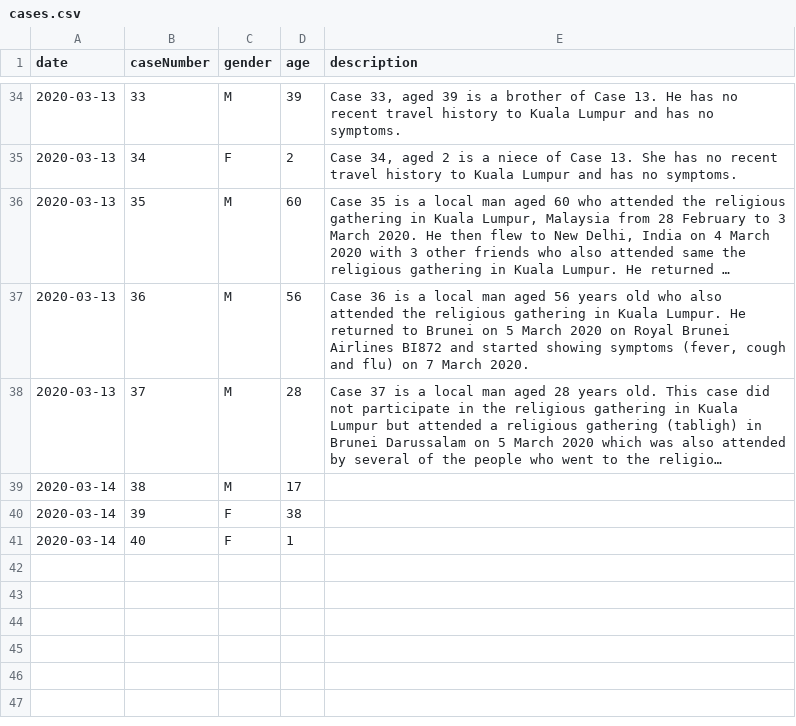
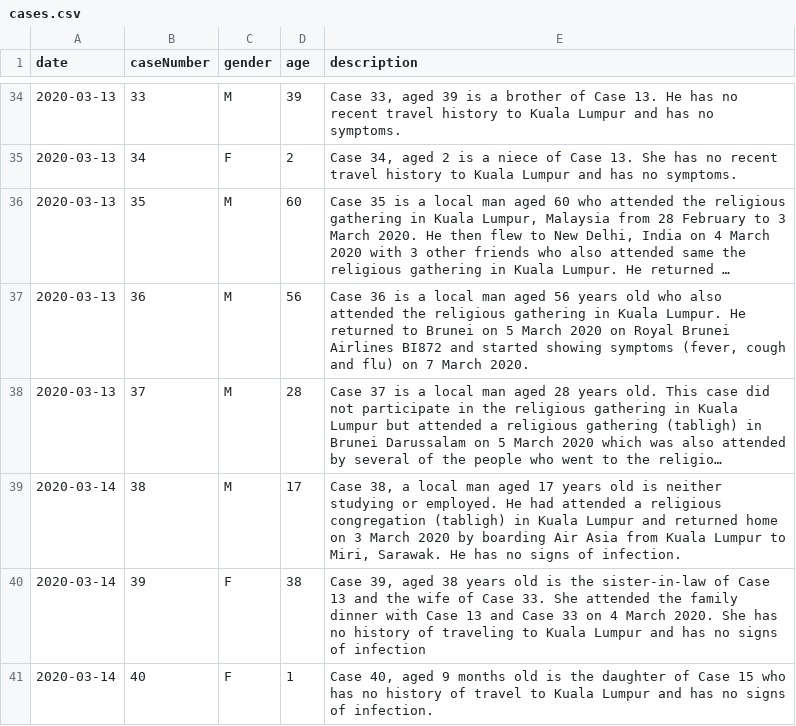
Before and after one commit to dsychin/covid19brunei, a CSV file: src/data/cases.csv, drawn as a sheet; only a part is shown, gaps mark what is left out; long unchanged cells end in …; the diff names each change by its address in the sheet, - before the commit and + after, or states it on an @@ line.

Commit message:
Update cases.csv

```diff
--- a/src/data/cases.csv
+++ b/src/data/cases.csv
-E39 (description): (empty)
+E39 (description): Case 38, a local man aged 17 years old is neither studying or employed. He had attended a religious congregation (tabligh) in Kuala Lumpur and returned home on 3 March 2020 by boarding Air Asia from Kuala Lumpur to Miri, Sarawak. He has no signs of infection.
-E40 (description): (empty)
+E40 (description): Case 39, aged 38 years old is the sister-in-law of Case 13 and the wife of Case 33. She attended the family dinner with Case 13 and Case 33 on 4 March 2020. She has no history of traveling to Kuala Lumpur and has no signs of infection
-E41 (description): (empty)
+E41 (description): Case 40, aged 9 months old is the daughter of Case 15 who has no history of travel to Kuala Lumpur and has no signs of infection.
```
